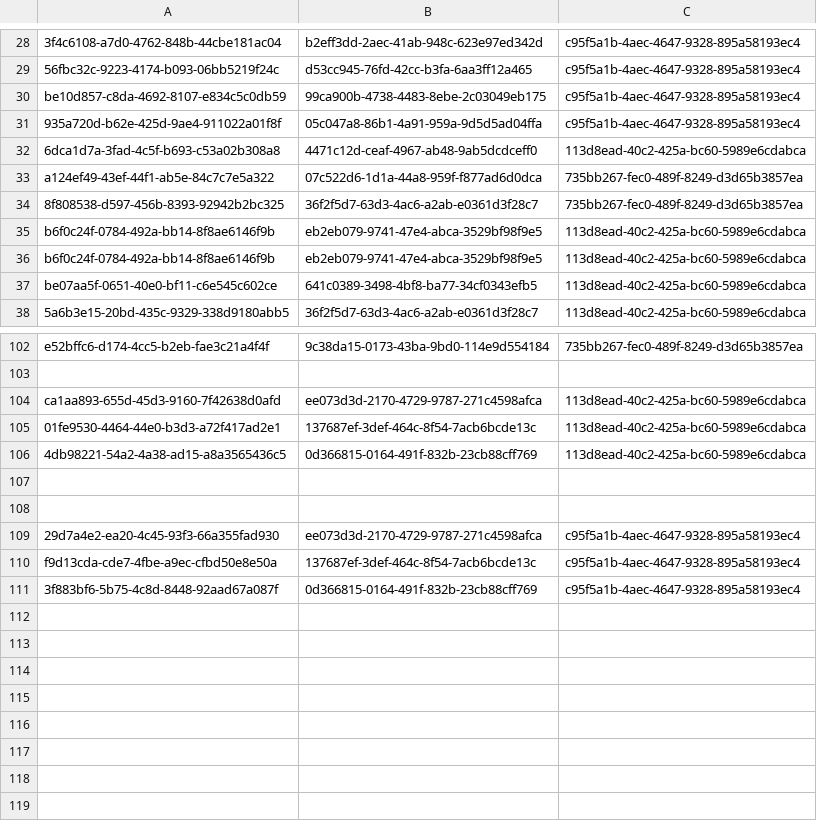
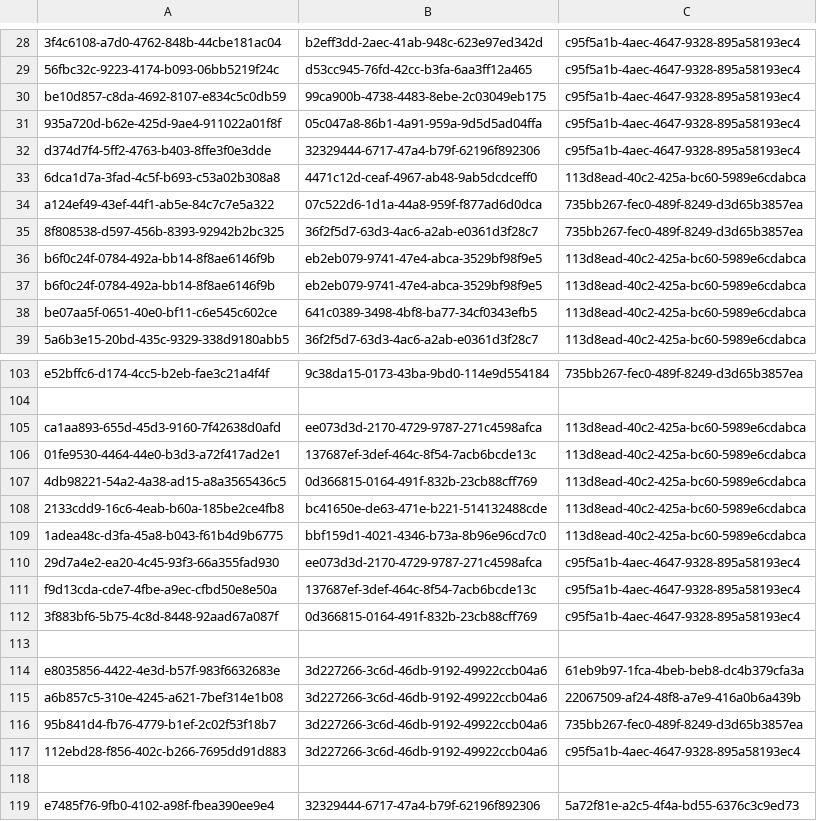
Before and after one commit to balachandhru-hub/main-backend-sila, a CSV file: src/Platform/Identity/Identity.Infrastructure/Migrations/RoleFeatureMapping.csv, drawn as a sheet; only a part is shown, gaps mark what is left out; addresses are those after the commit; the diff names each change by its address in the sheet, - before the commit and + after, or states it on an @@ line.

```diff
--- a/src/Platform/Identity/Identity.Infrastructure/Migrations/RoleFeatureMapping.csv
+++ b/src/Platform/Identity/Identity.Infrastructure/Migrations/RoleFeatureMapping.csv
+row 32: d374d7f4-5ff2-4763-b403-8ffe3f0e3dde | 32329444-6717-47a4-b79f-62196f892306 | c95f5a1b-4aec-4647-9328-895a58193ec4
-row 108: (empty)
+row 108: 2133cdd9-16c6-4eab-b60a-185be2ce4fb8 | bc41650e-de63-471e-b221-514132488cde | 113d8ead-40c2-425a-bc60-5989e6cdabca
-row 109: (empty)
+row 109: 1adea48c-d3fa-45a8-b043-f61b4d9b6775 | bbf159d1-4021-4346-b73a-8b96e96cd7c0 | 113d8ead-40c2-425a-bc60-5989e6cdabca
+row 113: (empty)
+row 114: e8035856-4422-4e3d-b57f-983f6632683e | 3d227266-3c6d-46db-9192-49922ccb04a6 | 61eb9b97-1fca-4beb-beb8-dc4b379cfa3a
+row 115: a6b857c5-310e-4245-a621-7bef314e1b08 | 3d227266-3c6d-46db-9192-49922ccb04a6 | 22067509-af24-48f8-a7e9-416a0b6a439b
+row 116: 95b841d4-fb76-4779-b1ef-2c02f53f18b7 | 3d227266-3c6d-46db-9192-49922ccb04a6 | 735bb267-fec0-489f-8249-d3d65b3857ea
+row 117: 112ebd28-f856-402c-b266-7695dd91d883 | 3d227266-3c6d-46db-9192-49922ccb04a6 | c95f5a1b-4aec-4647-9328-895a58193ec4
+row 118: (empty)
+row 119: e7485f76-9fb0-4102-a98f-fbea390ee9e4 | 32329444-6717-47a4-b79f-62196f892306 | 5a72f81e-a2c5-4f4a-bd55-6376c3c9ed73
```
Also changed, not shown: src/Platform/Identity/Identity.Infrastructure/Migrations/Feature.csv, src/Platform/Identity/Identity.Infrastructure/Migrations/Organization.csv, 34 other files.
